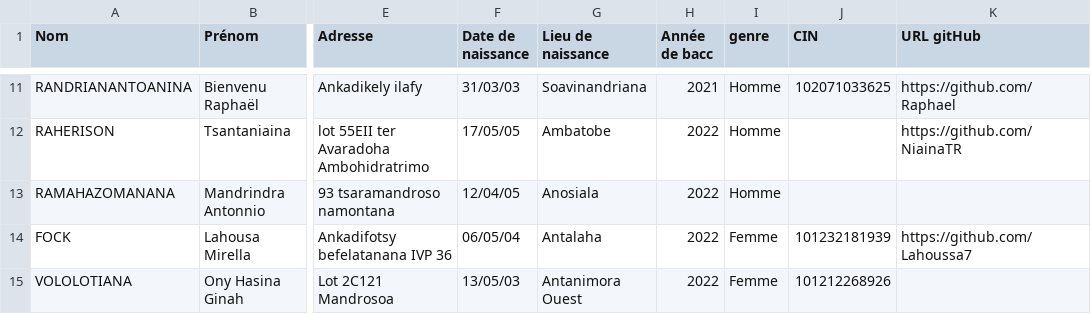
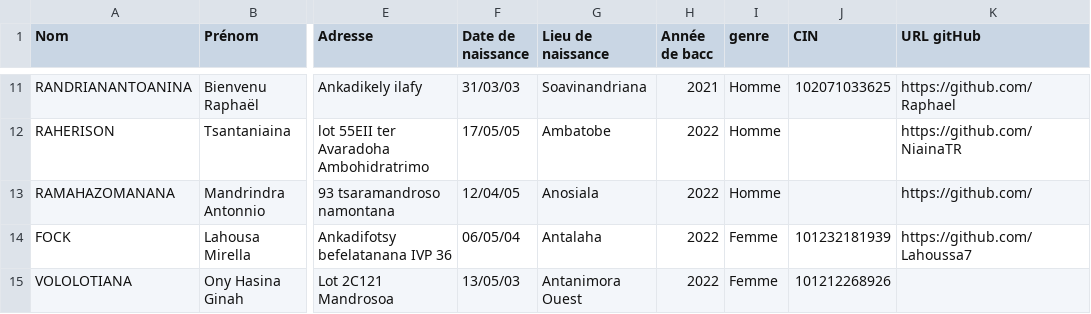
Before and after one commit to manouAlda/Manou, a CSV file: Information L1/etudiant.csv, drawn as a sheet; only a part is shown, gaps mark what is left out; the diff names each change by its address in the sheet, - before the commit and + after, or states it on an @@ line.

```diff
--- a/Information L1/etudiant.csv
+++ b/Information L1/etudiant.csv
-K13 (URL gitHub): (empty)
+K13 (URL gitHub): https://github.com/
```
Also changed, not shown: Information L1/etudiant_trier.csv, 7 other files.
